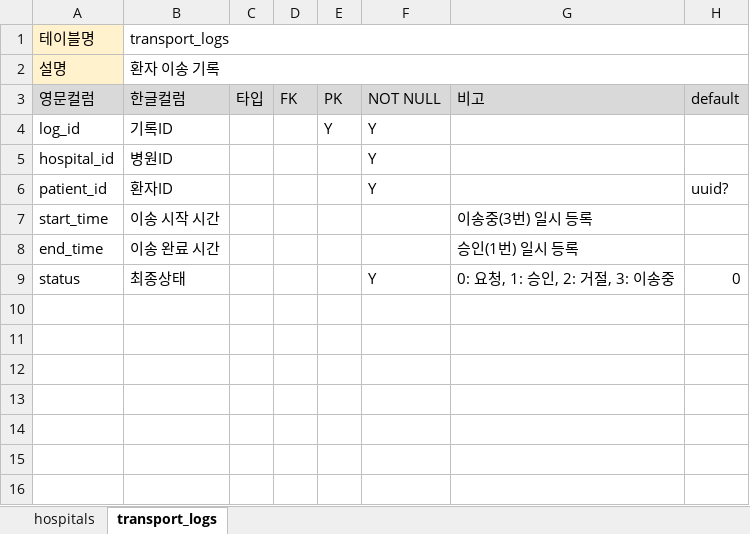
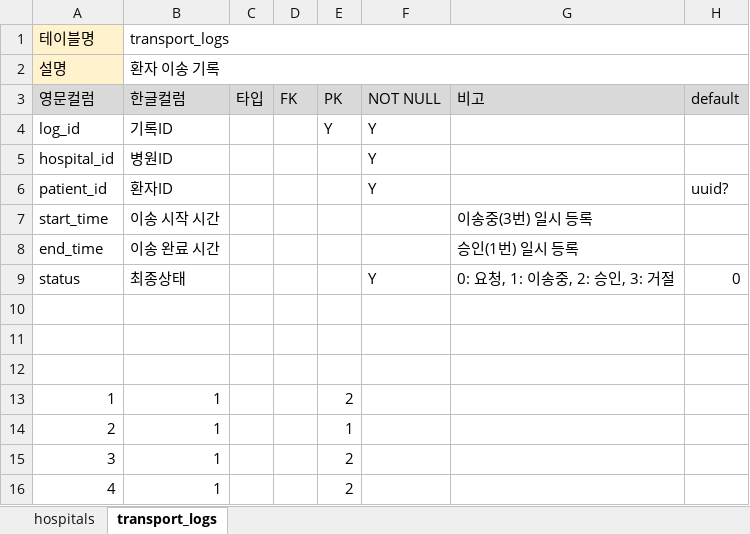
Before and after one commit to tead1234/realtime-emergency-server, an Excel workbook: emergency_table_details.xlsx, sheet transport_logs, drawn as a sheet; values as stored, in another font and other column widths than the file's, no borders; the diff names each change by its address in the sheet, - before the commit and + after, or states it on an @@ line.

```diff
--- a/emergency_table_details.xlsx (sheet transport_logs)
+++ b/emergency_table_details.xlsx (sheet transport_logs)
-G9 (비고): 0: 요청, 1: 승인, 2: 거절, 3: 이송중
+G9 (비고): 0: 요청, 1: 이송중, 2: 승인, 3: 거절
+row 10: (empty)
+row 11: (empty)
+row 12: (empty)
+row 13: 1 | 1 |  |  | 2
+row 14: 2 | 1 |  |  | 1
+row 15: 3 | 1 |  |  | 2
+row 16: 4 | 1 |  |  | 2
```
Also changed, not shown: sheet hospitals, 2 other files.
